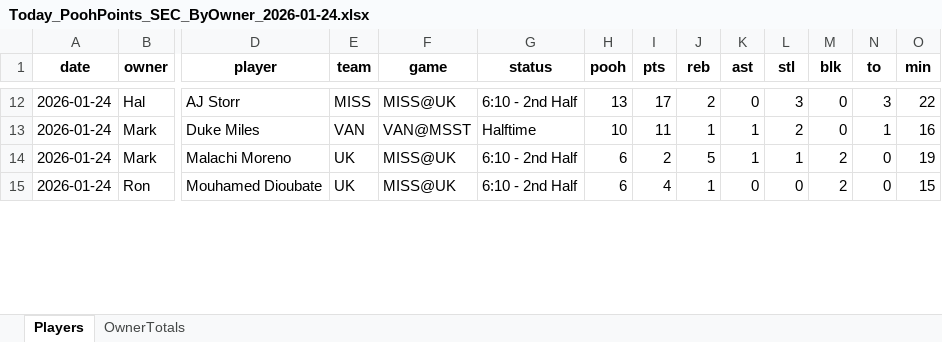
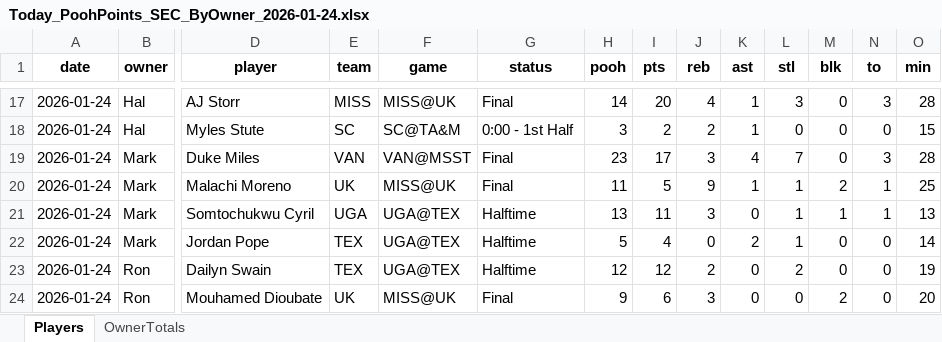
Before and after one commit to hal9000moncrief-dotcom/Pooh-League, an Excel workbook: docs/Today_PoohPoints_SEC_ByOwner_2026-01-24.xlsx, sheet Players, drawn as a sheet; only a part is shown, gaps mark what is left out; values as stored, in another font and other column widths than the file's, no borders; addresses are those after the commit; rows hold the shown columns only; the diff covers the shown part only; the diff names each change by its address in the sheet, - before the commit and + after, or states it on an @@ line.

Commit message:
Update Pooh Points site

```diff
--- a/docs/Today_PoohPoints_SEC_ByOwner_2026-01-24.xlsx (sheet Players)
+++ b/docs/Today_PoohPoints_SEC_ByOwner_2026-01-24.xlsx (sheet Players)
-G17 (status): 6:10 - 2nd Half
+G17 (status): Final
-H17 (pooh): 13
+H17 (pooh): 14
-I17 (pts): 17
+I17 (pts): 20
-J17 (reb): 2
+J17 (reb): 4
-K17 (ast): 0
+K17 (ast): 1
-O17 (min): 22
+O17 (min): 28
+row 18: 2026-01-24 | Hal | Myles Stute | SC | SC@TA&M | 0:00 - 1st Half | 3 | 2 | 2 | 1 | 0 | 0 | 0 | 15
-G19 (status): Halftime
+G19 (status): Final
-H19 (pooh): 10
+H19 (pooh): 23
-I19 (pts): 11
+I19 (pts): 17
-J19 (reb): 1
+J19 (reb): 3
-K19 (ast): 1
+K19 (ast): 4
-L19 (stl): 2
+L19 (stl): 7
-N19 (to): 1
+N19 (to): 3
-O19 (min): 16
+O19 (min): 28
-G20 (status): 6:10 - 2nd Half
+G20 (status): Final
-H20 (pooh): 6
+H20 (pooh): 11
-I20 (pts): 2
+I20 (pts): 5
-J20 (reb): 5
+J20 (reb): 9
-N20 (to): 0
+N20 (to): 1
-O20 (min): 19
+O20 (min): 25
+row 21: 2026-01-24 | Mark | Somtochukwu Cyril | UGA | UGA@TEX | Halftime | 13 | 11 | 3 | 0 | 1 | 1 | 1 | 13
+row 22: 2026-01-24 | Mark | Jordan Pope | TEX | UGA@TEX | Halftime | 5 | 4 | 0 | 2 | 1 | 0 | 0 | 14
+row 23: 2026-01-24 | Ron | Dailyn Swain | TEX | UGA@TEX | Halftime | 12 | 12 | 2 | 0 | 2 | 0 | 0 | 19
-G24 (status): 6:10 - 2nd Half
+G24 (status): Final
-H24 (pooh): 6
+H24 (pooh): 9
-I24 (pts): 4
+I24 (pts): 6
-J24 (reb): 1
+J24 (reb): 3
-O24 (min): 15
+O24 (min): 20
```
Also changed, not shown: 38 added rows and 165 edited cells elsewhere in this sheet, sheet OwnerTotals, 2 other files.
